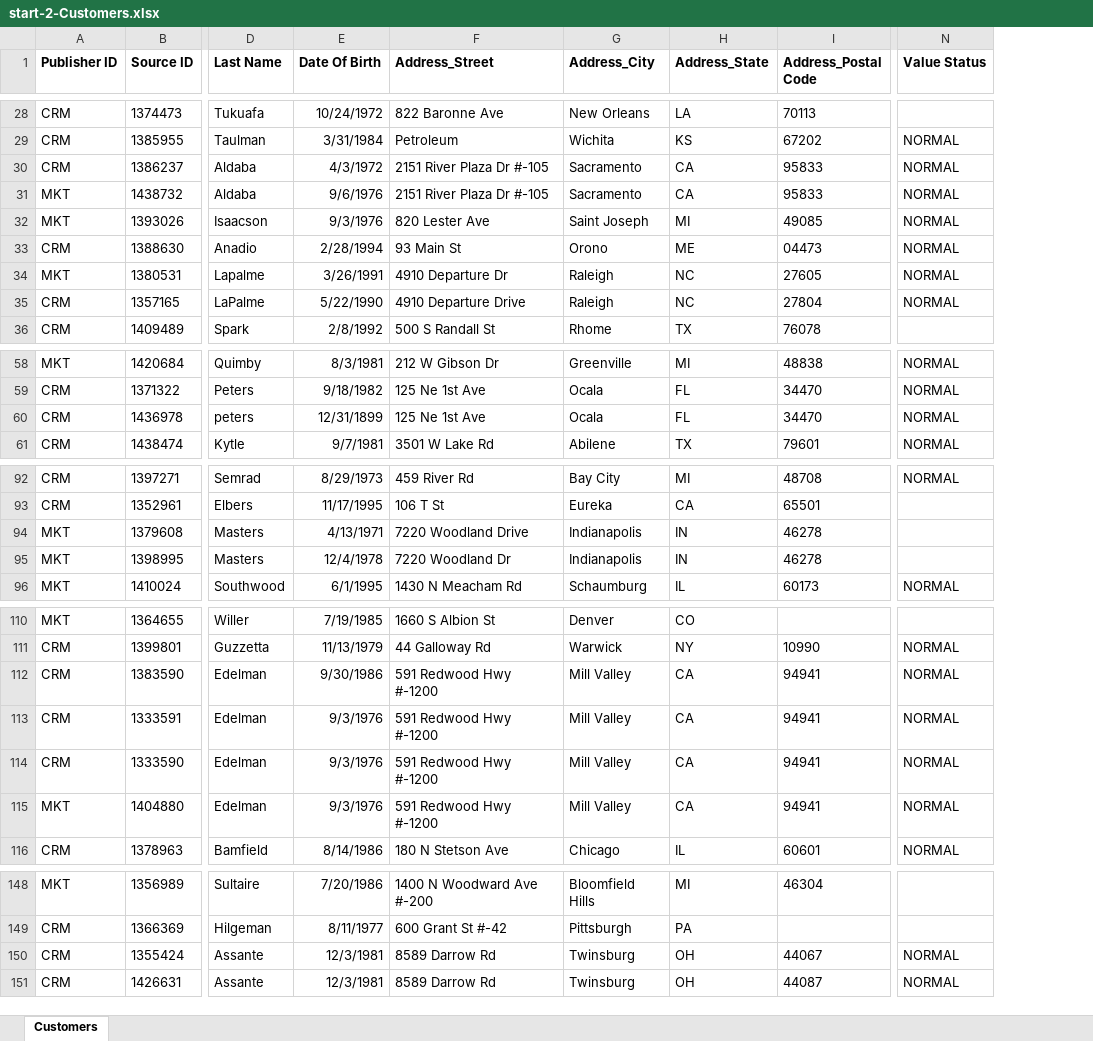
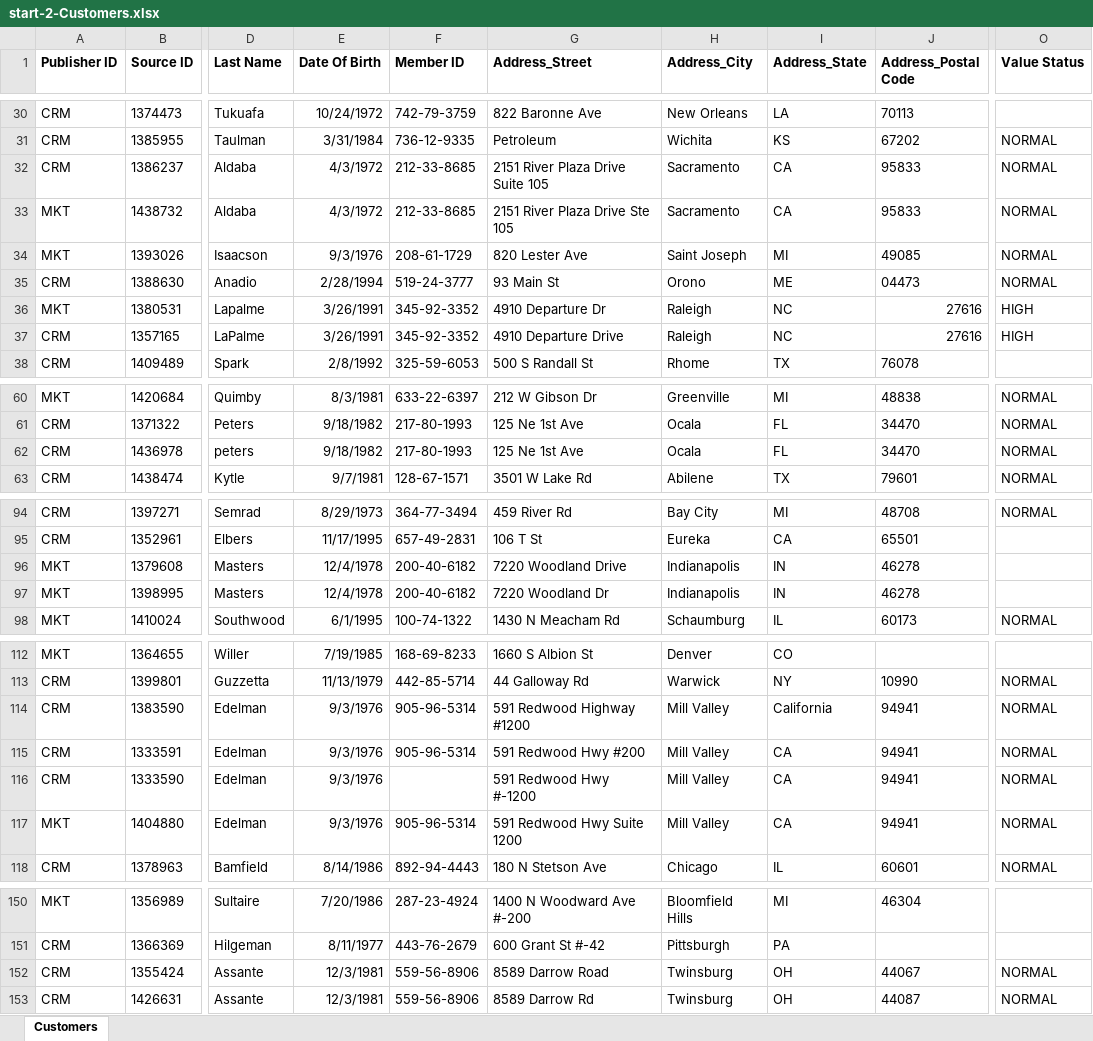
Before and after one commit to semarchy/xdm-tutorials, an Excel workbook: demo-applications/customer-b2c/datasets/start-2-Customers.xlsx, sheet Customers, drawn as a sheet; only a part is shown, gaps mark what is left out; values as stored, in another font and other column widths than the file's, no borders; addresses are those after the commit; the diff covers the shown part only; the diff names each change by its address in the sheet, - before the commit and + after, or states it on an @@ line.

Commit message:
Update Customer B2C datasets in prep for v5.2. Incomplete changes

```diff
--- a/demo-applications/customer-b2c/datasets/start-2-Customers.xlsx (sheet Customers)
+++ b/demo-applications/customer-b2c/datasets/start-2-Customers.xlsx (sheet Customers)
+column F (Member ID), rows 30-38: 742-79-3759 | 736-12-9335 | 212-33-8685 | 212-33-8685 | 208-61-1729 | 519-24-3777 | 345-92-3352 | 345-92-3352 | 325-59-6053; rows 60-63: 633-22-6397 | 217-80-1993 | 217-80-1993 | 128-67-1571; rows 94-98: 364-77-3494 | 657-49-2831 | 200-40-6182 | 200-40-6182 | 100-74-1322; rows 112-118: 168-69-8233 | 442-85-5714 | 905-96-5314 | 905-96-5314 |  | 905-96-5314 | 892-94-4443; rows 150-153: 287-23-4924 | 443-76-2679 | 559-56-8906 | 559-56-8906
-G32 (Address_Street): 2151 River Plaza Dr #-105
+G32 (Address_Street): 2151 River Plaza Drive Suite 105
-E33 (Date Of Birth): 9/6/1976
+E33 (Date Of Birth): 4/3/1972
-G33 (Address_Street): 2151 River Plaza Dr #-105
+G33 (Address_Street): 2151 River Plaza Drive Ste 105
-J36 (Address_Postal Code): 27605
+J36 (Address_Postal Code): 27616
-O36:O37 (Value Status): NORMAL
+O36:O37 (Value Status): HIGH
-E37 (Date Of Birth): 5/22/1990
+E37 (Date Of Birth): 3/26/1991
-J37 (Address_Postal Code): 27804
+J37 (Address_Postal Code): 27616
-E62 (Date Of Birth): 12/31/1899
+E62 (Date Of Birth): 9/18/1982
-E96 (Date Of Birth): 4/13/1971
+E96 (Date Of Birth): 12/4/1978
-E114 (Date Of Birth): 9/30/1986
+E114 (Date Of Birth): 9/3/1976
-G114 (Address_Street): 591 Redwood Hwy #-1200
+G114 (Address_Street): 591 Redwood Highway #1200
-I114 (Address_State): CA
+I114 (Address_State): California
-G115 (Address_Street): 591 Redwood Hwy #-1200
+G115 (Address_Street): 591 Redwood Hwy #200
-G117 (Address_Street): 591 Redwood Hwy #-1200
+G117 (Address_Street): 591 Redwood Hwy Suite 1200
-G152 (Address_Street): 8589 Darrow Rd
+G152 (Address_Street): 8589 Darrow Road
```
Also changed, not shown: 2 added rows, 68 edited cells and cell formats elsewhere in this sheet, demo-applications/customer-b2c/datasets/start-1-Nicknames.xlsx, demo-applications/customer-b2c/datasets/start-3-Products.xlsx.
